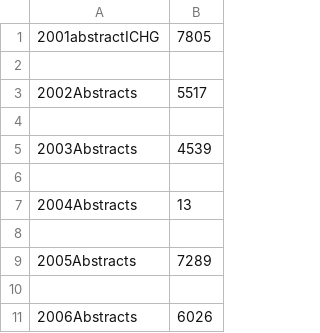
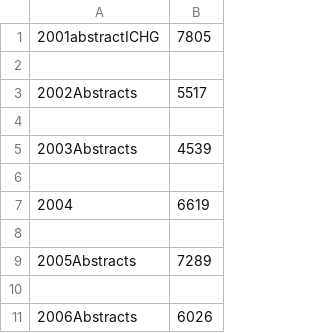
Before and after one commit to UKDataServiceOpen/Person_Identy_First_Language, a CSV file: counts/ESHG/totals.csv, drawn as a sheet; only a part is shown; removed rows and columns are numbered as before the commit, all else as after; the diff names each change by its address in the sheet, - before the commit and + after, or states it on an @@ line.

Commit message:
tried to rerun analysis but 2004 still missing from select abstracts

```diff
--- a/counts/ESHG/totals.csv
+++ b/counts/ESHG/totals.csv
-row 7: 2004Abstracts | 13
+row 7: 2004 | 6619
```
Also changed, not shown: 4 other files.
